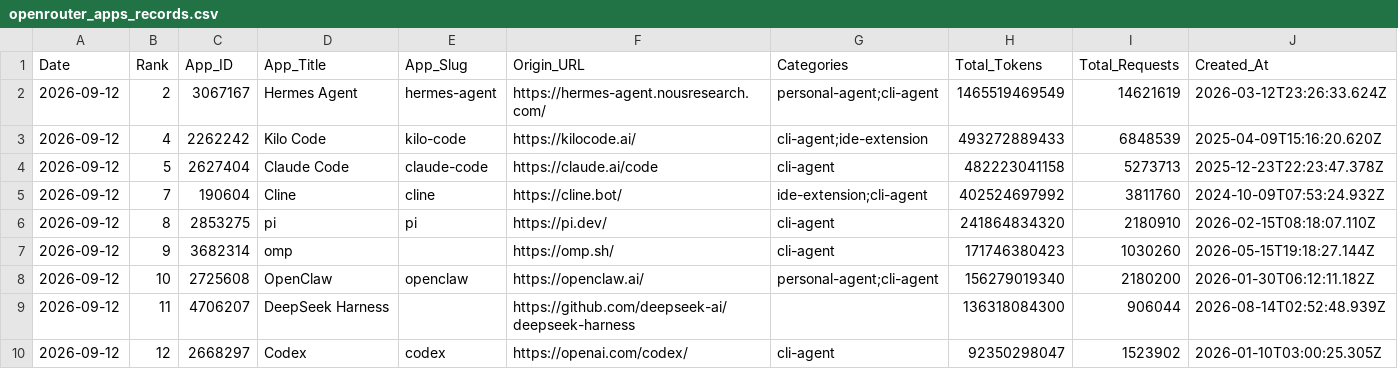
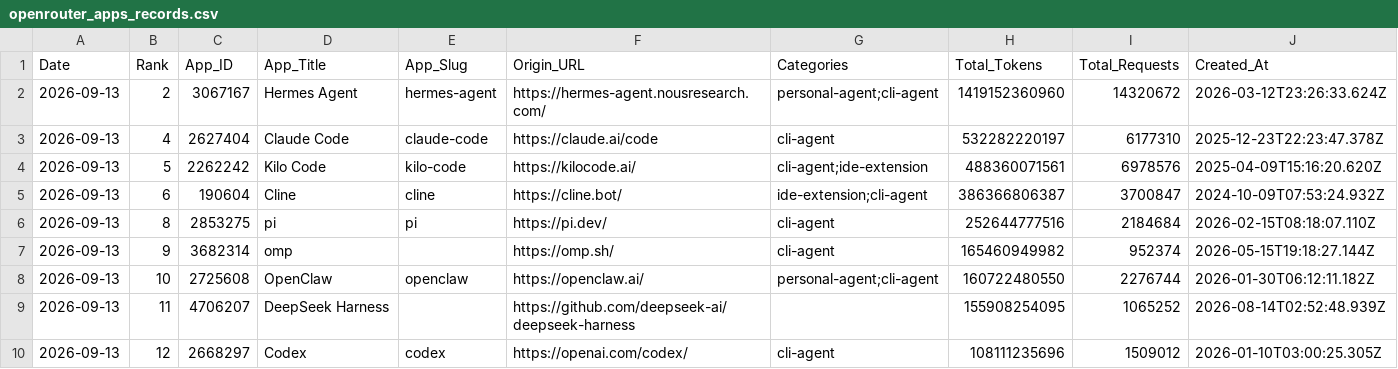
Before and after one commit to Kenneth-Top/workflows-, a CSV file: openrouter_apps_records.csv, drawn as a sheet; only a part is shown; the diff covers the shown part only.

```diff
--- a/openrouter_apps_records.csv
+++ b/openrouter_apps_records.csv
@@ -1,10 +1,10 @@
 Date,Rank,App_ID,App_Title,App_Slug,Origin_URL,Categories,Total_Tokens,Total_Requests,Created_At
-2026-09-12,2,3067167,Hermes Agent,hermes-agent,https://hermes-agent.nousresearch.com/,personal-agent;cli-agent,1465519469549,14621619,2026-03-12T23:26:33.624Z
-2026-09-12,4,2262242,Kilo Code,kilo-code,https://kilocode.ai/,cli-agent;ide-extension,493272889433,6848539,2025-04-09T15:16:20.620Z
-2026-09-12,5,2627404,Claude Code,claude-code,https://claude.ai/code,cli-agent,482223041158,5273713,2025-12-23T22:23:47.378Z
-2026-09-12,7,190604,Cline,cline,https://cline.bot/,ide-extension;cli-agent,402524697992,3811760,2024-10-09T07:53:24.932Z
-2026-09-12,8,2853275,pi,pi,https://pi.dev/,cli-agent,241864834320,2180910,2026-02-15T08:18:07.110Z
-2026-09-12,9,3682314,omp,,https://omp.sh/,cli-agent,171746380423,1030260,2026-05-15T19:18:27.144Z
-2026-09-12,10,2725608,OpenClaw,openclaw,https://openclaw.ai/,personal-agent;cli-agent,156279019340,2180200,2026-01-30T06:12:11.182Z
-2026-09-12,11,4706207,DeepSeek Harness,,https://github.com/deepseek-ai/deepseek-harness,,136318084300,906044,2026-08-14T02:52:48.939Z
-2026-09-12,12,2668297,Codex,codex,https://openai.com/codex/,cli-agent,92350298047,1523902,2026-01-10T03:00:25.305Z
+2026-09-13,2,3067167,Hermes Agent,hermes-agent,https://hermes-agent.nousresearch.com/,personal-agent;cli-agent,1419152360960,14320672,2026-03-12T23:26:33.624Z
+2026-09-13,4,2627404,Claude Code,claude-code,https://claude.ai/code,cli-agent,532282220197,6177310,2025-12-23T22:23:47.378Z
+2026-09-13,5,2262242,Kilo Code,kilo-code,https://kilocode.ai/,cli-agent;ide-extension,488360071561,6978576,2025-04-09T15:16:20.620Z
+2026-09-13,6,190604,Cline,cline,https://cline.bot/,ide-extension;cli-agent,386366806387,3700847,2024-10-09T07:53:24.932Z
+2026-09-13,8,2853275,pi,pi,https://pi.dev/,cli-agent,252644777516,2184684,2026-02-15T08:18:07.110Z
+2026-09-13,9,3682314,omp,,https://omp.sh/,cli-agent,165460949982,952374,2026-05-15T19:18:27.144Z
+2026-09-13,10,2725608,OpenClaw,openclaw,https://openclaw.ai/,personal-agent;cli-agent,160722480550,2276744,2026-01-30T06:12:11.182Z
+2026-09-13,11,4706207,DeepSeek Harness,,https://github.com/deepseek-ai/deepseek-harness,,155908254095,1065252,2026-08-14T02:52:48.939Z
+2026-09-13,12,2668297,Codex,codex,https://openai.com/codex/,cli-agent,108111235696,1509012,2026-01-10T03:00:25.305Z
```
Also changed, not shown: 1 added row, 1 removed row and 59 edited cells elsewhere in this file, openrouter_category_usage_records.csv, openrouter_market_share_records.csv, 2 other files.
